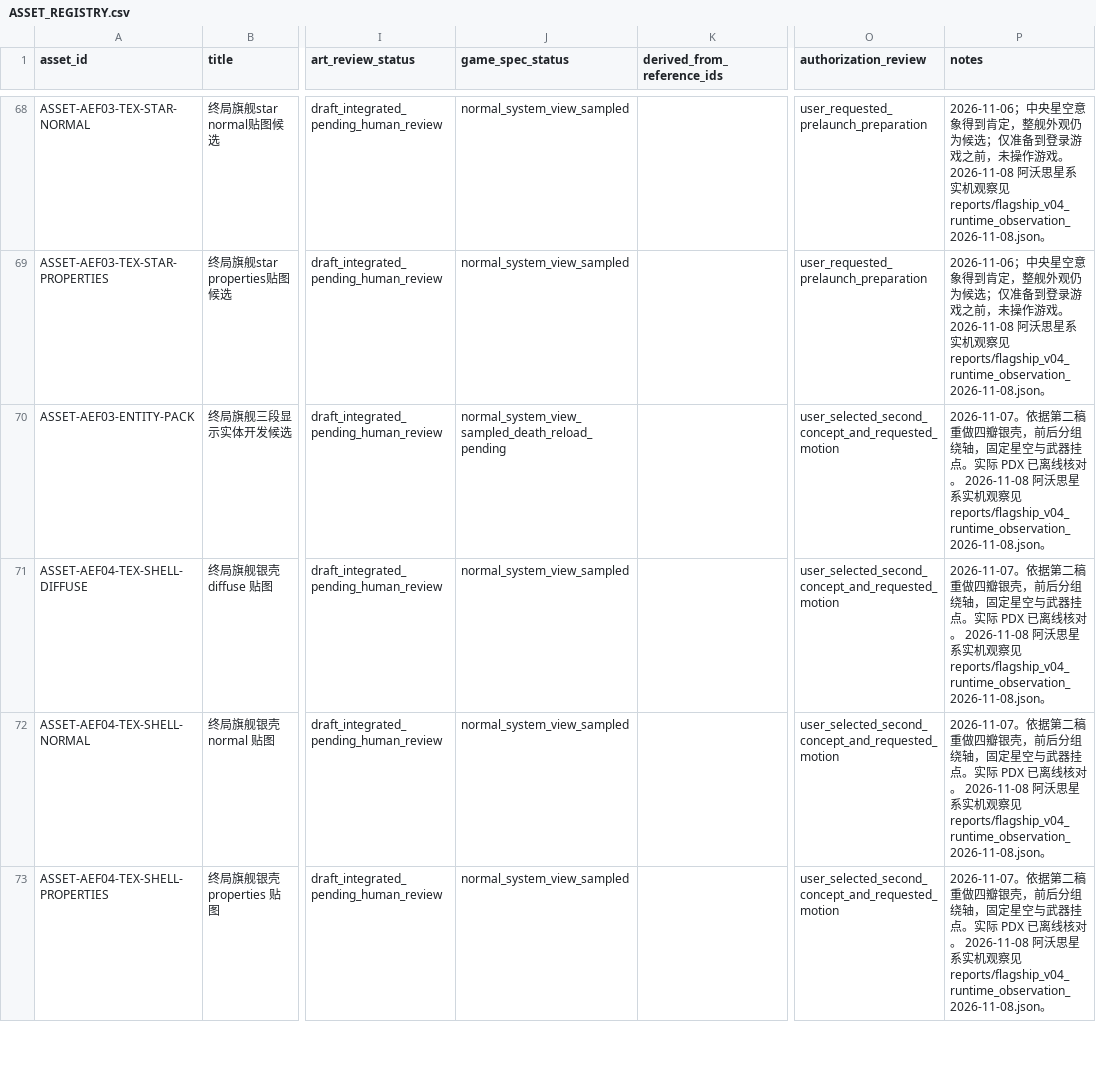
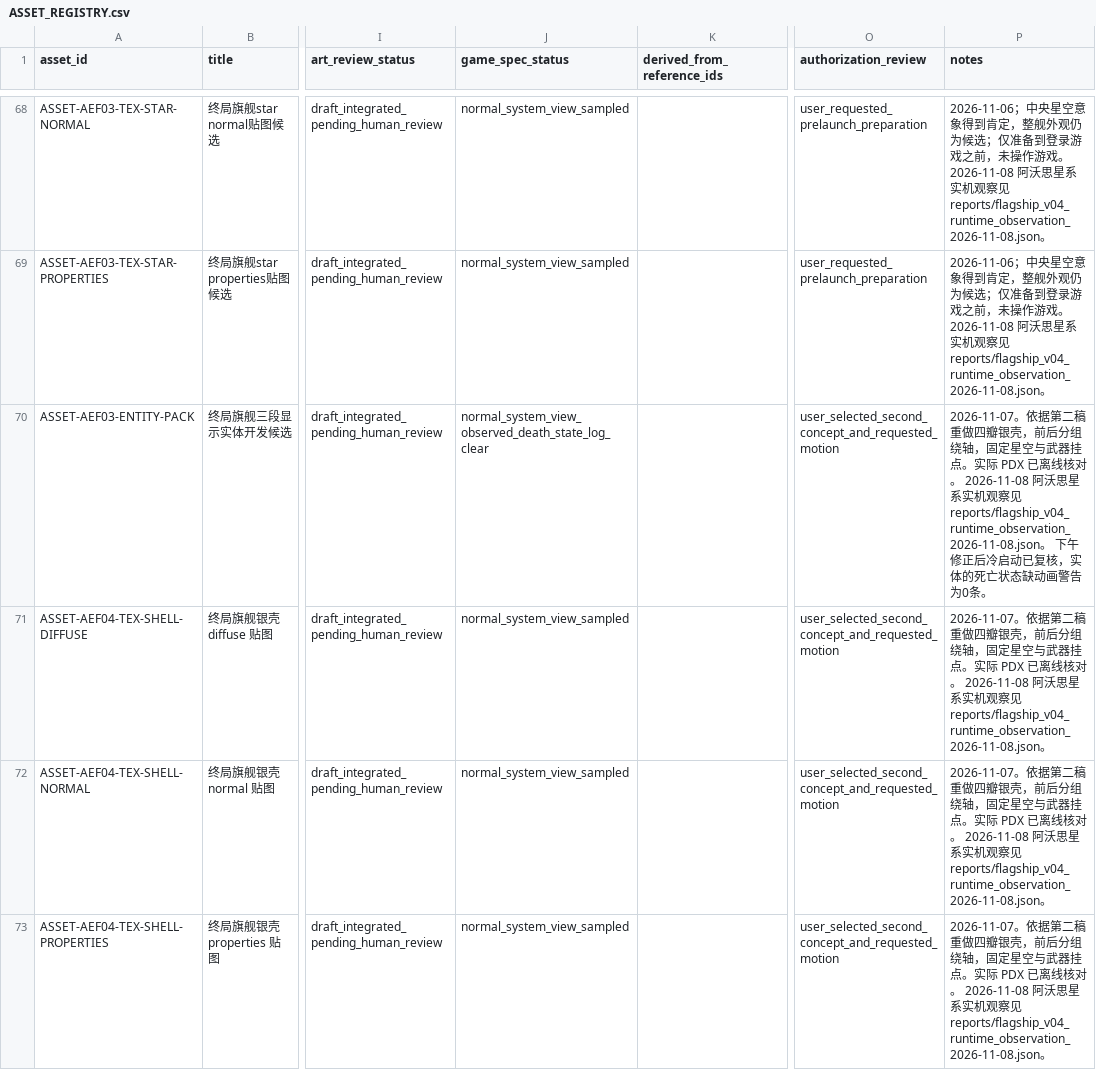
Before and after one commit to rtgd4652/ppt, a CSV file: docs/art/ASSET_REGISTRY.csv, drawn as a sheet; only a part is shown, gaps mark what is left out; the diff covers the shown part only; the diff names each change by its address in the sheet, - before the commit and + after, or states it on an @@ line.

```diff
--- a/docs/art/ASSET_REGISTRY.csv
+++ b/docs/art/ASSET_REGISTRY.csv
-J70 (game_spec_status): normal_system_view_sampled_death_reload_pending
+J70 (game_spec_status): normal_system_view_observed_death_state_log_clear
-P70 (notes): …见 reports/flagship_v04_runtime_observation_2026-11-08.json。
+P70 (notes): …见 reports/flagship_v04_runtime_observation_2026-11-08.json。 下午修正后冷启动已复核，实体的死亡状态缺动画警告为0条。
```
Also changed, not shown: 2 edited cells elsewhere in this file, 6 other files.
